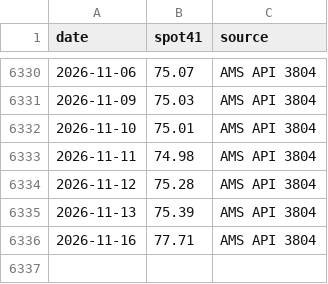
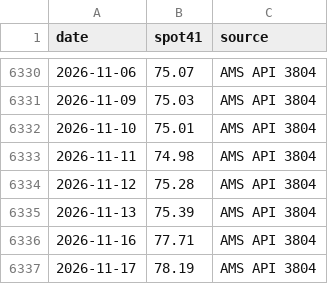
Before and after one commit to BMR-Com/cotton-crop-progress, a CSV file: data/spot/spot41_daily.csv, drawn as a sheet; only a part is shown, gaps mark what is left out; the diff names each change by its address in the sheet, - before the commit and + after, or states it on an @@ line.

```diff
--- a/data/spot/spot41_daily.csv
+++ b/data/spot/spot41_daily.csv
+row 6337: 2026-11-17 | 78.19 | AMS API 3804
```
Also changed, not shown: data/spot/ams_spot_markets.csv, 5 other files.
